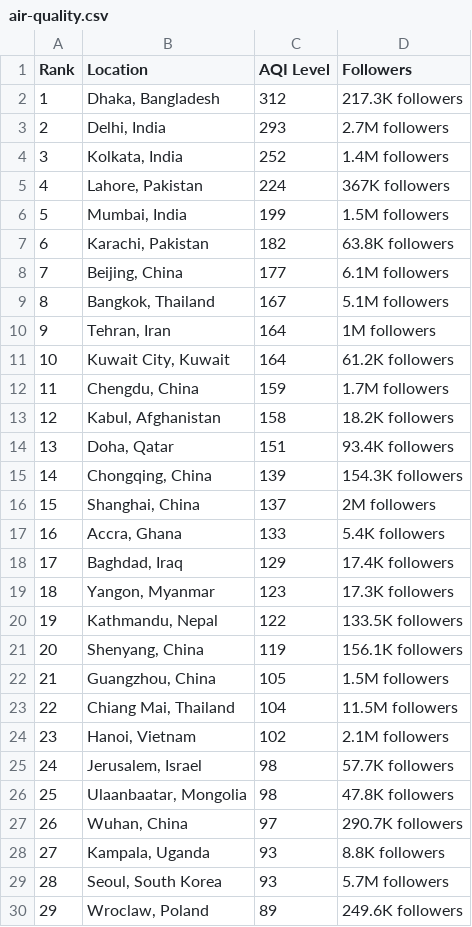
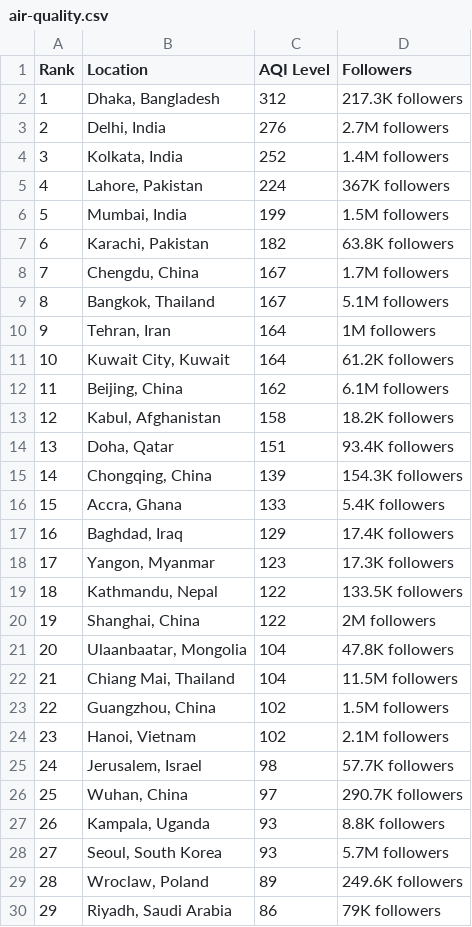
Before and after one commit to dipunew/Most-Polluted-Cities-in-The-World, a CSV file: air-quality.csv, drawn as a sheet; only a part is shown; the shorter side is filled out with more unchanged rows; removed rows and columns are numbered as before the commit, all else as after; the diff covers the shown part only; the diff names each change by its address in the sheet, - before the commit and + after, or states it on an @@ line.

```diff
--- a/air-quality.csv
+++ b/air-quality.csv
-C3 (AQI Level): 293
+C3 (AQI Level): 276
-row 8: 7 | Beijing, China | 177 | 6.1M followers
+row 8: 7 | Chengdu, China | 167 | 1.7M followers
-row 12: 11 | Chengdu, China | 159 | 1.7M followers
+row 12: 11 | Beijing, China | 162 | 6.1M followers
-row 16: 15 | Shanghai, China | 137 | 2M followers
@@ column A (Rank) renumbered between rows 16 and 101 @@
-row 21: 20 | Shenyang, China | 119 | 156.1K followers
-row 22: 21 | Guangzhou, China | 105 | 1.5M followers
+row 20: 19 | Shanghai, China | 122 | 2M followers
+row 21: 20 | Ulaanbaatar, Mongolia | 104 | 47.8K followers
+row 23: 22 | Guangzhou, China | 102 | 1.5M followers
-row 26: 25 | Ulaanbaatar, Mongolia | 98 | 47.8K followers
```
Also changed, not shown: 11 added rows, 20 removed rows and 2 edited cells elsewhere in this file.
